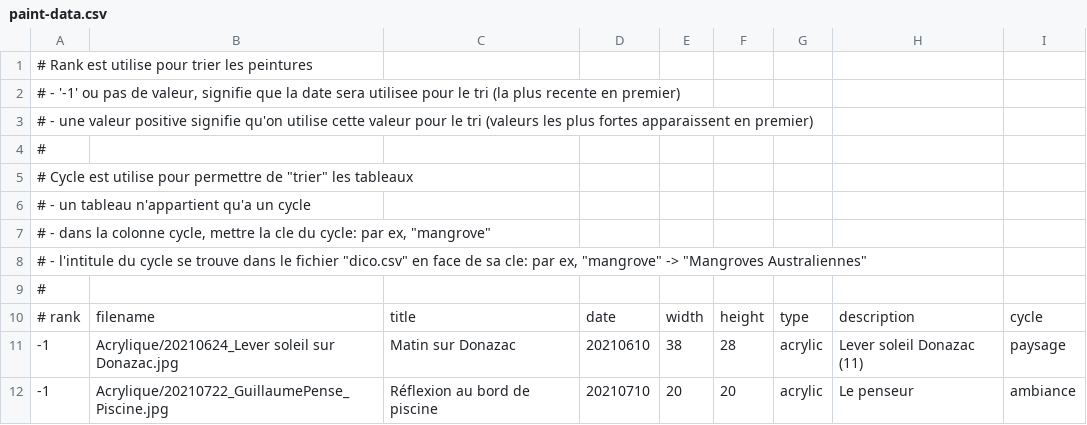
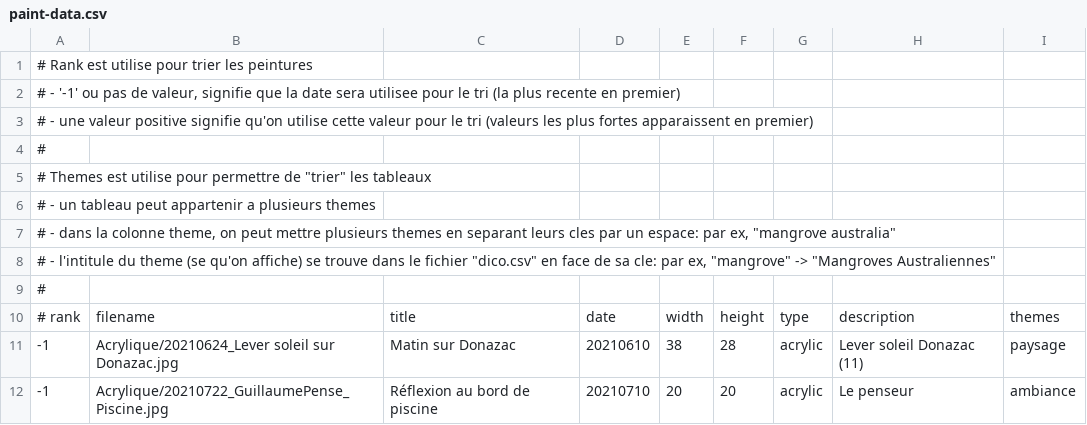
Before and after one commit to MichelEisenmann/gem-gallery, a CSV file: htdocs/public/images/paint-data.csv, drawn as a sheet; only a part is shown.

Commit message:
- il est possible de mettre un meme tableau dans plusieurs themes - les dictionnaires sont "types", soit un theme, soit un type de   peinture

```diff
--- a/htdocs/public/images/paint-data.csv
+++ b/htdocs/public/images/paint-data.csv
@@ -4,8 +4,8 @@
 #
-# Cycle est utilise pour permettre de "trier" les tableaux
-#   - un tableau n'appartient qu'a un cycle
-#   - dans la colonne cycle, mettre la cle du cycle: par ex, "mangrove"
-#   - l'intitule du cycle se trouve dans le fichier "dico.csv" en face de sa cle: par ex, "mangrove" -> "Mangroves Australiennes"
+# Themes est utilise pour permettre de "trier" les tableaux
+#   - un tableau peut appartenir a plusieurs themes
+#   - dans la colonne theme, on peut mettre plusieurs themes en separant leurs cles par un espace: par ex, "mangrove australia"
+#   - l'intitule du theme (se qu'on affiche) se trouve dans le fichier "dico.csv" en face de sa cle: par ex, "mangrove" -> "Mangroves Australiennes"
 #
-# rank;filename;title;date;width;height;type;description;cycle
+# rank;filename;title;date;width;height;type;description;themes
 -1;Acrylique/20210624_Lever soleil sur Donazac.jpg;Matin sur Donazac;20210610;38;28;acrylic;Lever soleil Donazac (11);paysage
```
Also changed, not shown: htdocs/public/images/dico.csv, 3 other files.
